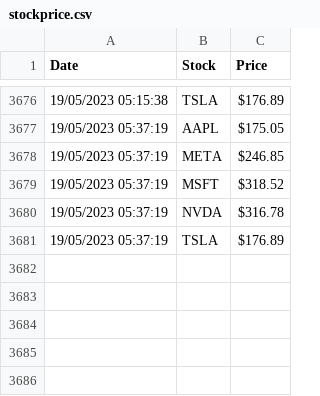
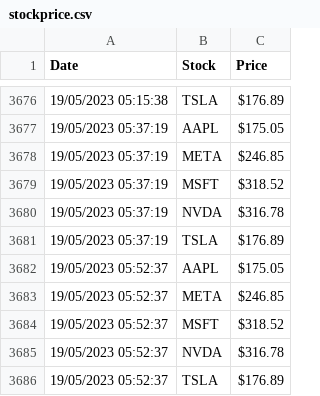
Before and after one commit to deglava/actions-scrape-data-py, a CSV file: stockprice.csv, drawn as a sheet; only a part is shown, gaps mark what is left out.

Commit message:
updated logs

```diff
--- a/stockprice.csv
+++ b/stockprice.csv
@@ -3681 +3681,6 @@ Date,Stock,Price
 19/05/2023 05:37:19,TSLA,$176.89
+19/05/2023 05:52:37,AAPL,$175.05
+19/05/2023 05:52:37,META,$246.85
+19/05/2023 05:52:37,MSFT,$318.52
+19/05/2023 05:52:37,NVDA,$316.78
+19/05/2023 05:52:37,TSLA,$176.89
```
